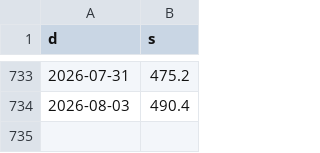
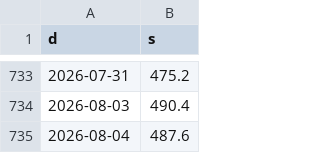
Before and after one commit to chepin-ai/vinf-market-kernel, a CSV file: tencent_hk.csv, drawn as a sheet; only a part is shown, gaps mark what is left out; the diff names each change by its address in the sheet, - before the commit and + after, or states it on an @@ line.

```diff
--- a/tencent_hk.csv
+++ b/tencent_hk.csv
+row 735: 2026-08-04 | 487.6
```
Also changed, not shown: csi300.csv, sector_etf.csv, 7 other files.
